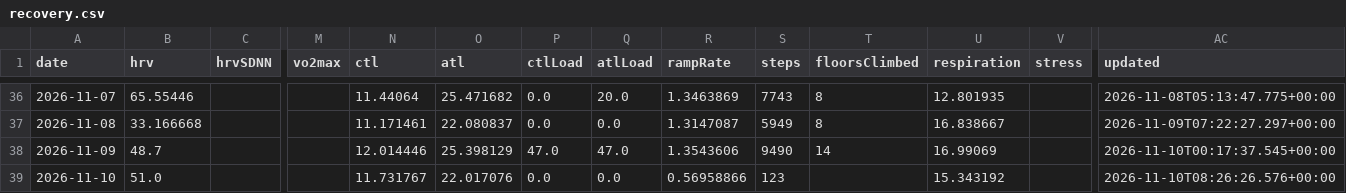
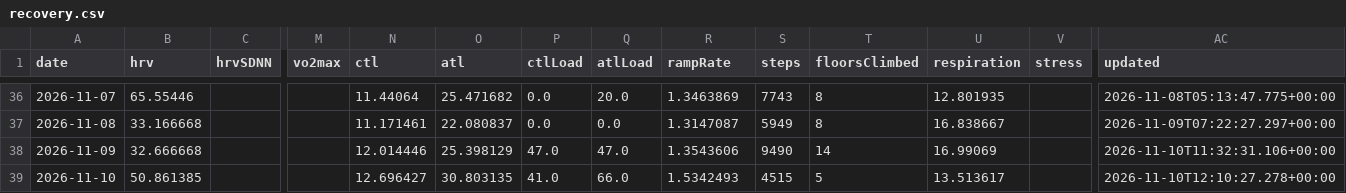
Before and after one commit to CarpetoX/garmin-recovery, a CSV file: recovery.csv, drawn as a sheet; only a part is shown, gaps mark what is left out; the diff names each change by its address in the sheet, - before the commit and + after, or states it on an @@ line.

```diff
--- a/recovery.csv
+++ b/recovery.csv
-B38 (hrv): 48.7
+B38 (hrv): 32.666668
-AC38 (updated): 2026-11-10T00:17:37.545+00:00
+AC38 (updated): 2026-11-10T11:32:31.106+00:00
-B39 (hrv): 51.0
+B39 (hrv): 50.861385
-N39 (ctl): 11.731767
+N39 (ctl): 12.696427
-O39 (atl): 22.017076
+O39 (atl): 30.803135
-P39 (ctlLoad): 0.0
+P39 (ctlLoad): 41.0
-Q39 (atlLoad): 0.0
+Q39 (atlLoad): 66.0
-R39 (rampRate): 0.56958866
+R39 (rampRate): 1.5342493
-S39 (steps): 123
+S39 (steps): 4515
-T39 (floorsClimbed): (empty)
+T39 (floorsClimbed): 5
-U39 (respiration): 15.343192
+U39 (respiration): 13.513617
-AC39 (updated): 2026-11-10T08:26:26.576+00:00
+AC39 (updated): 2026-11-10T12:10:27.278+00:00
```
Also changed, not shown: activities.csv, 5 other files.
